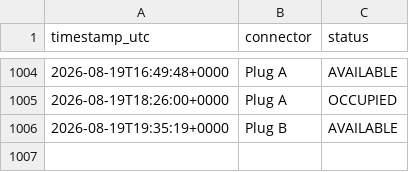
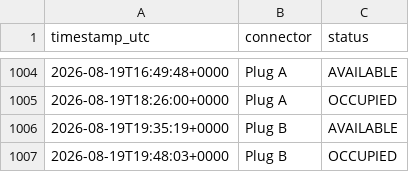
Before and after one commit to LordHob/Cargador-PT-Ovans1, a CSV file: data/history.csv, drawn as a sheet; only a part is shown, gaps mark what is left out.

```diff
--- a/data/history.csv
+++ b/data/history.csv
@@ -1006 +1006,2 @@ timestamp_utc,connector,status
 2026-08-19T19:35:19+0000,Plug B,AVAILABLE
+2026-08-19T19:48:03+0000,Plug B,OCCUPIED
```
Also changed, not shown: 1 other file.
